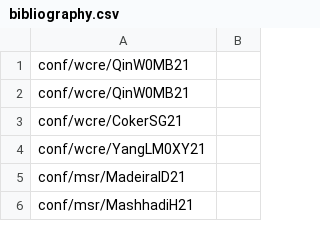
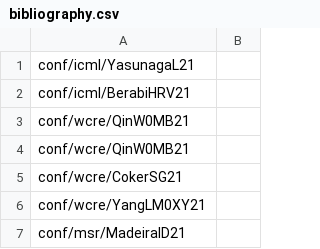
Before and after one commit to program-repair/program-repair.github.io, a CSV file: data/bibliography.csv, drawn as a sheet; only a part is shown; the shorter side is filled out with more unchanged rows.

Commit message:
adding ICML'21 papers

```diff
--- a/data/bibliography.csv
+++ b/data/bibliography.csv
@@ -1 +1,3 @@
+conf/icml/YasunagaL21,
+conf/icml/BerabiHRV21,
 conf/wcre/QinW0MB21,
```
Also changed, not shown: 10 other files.
